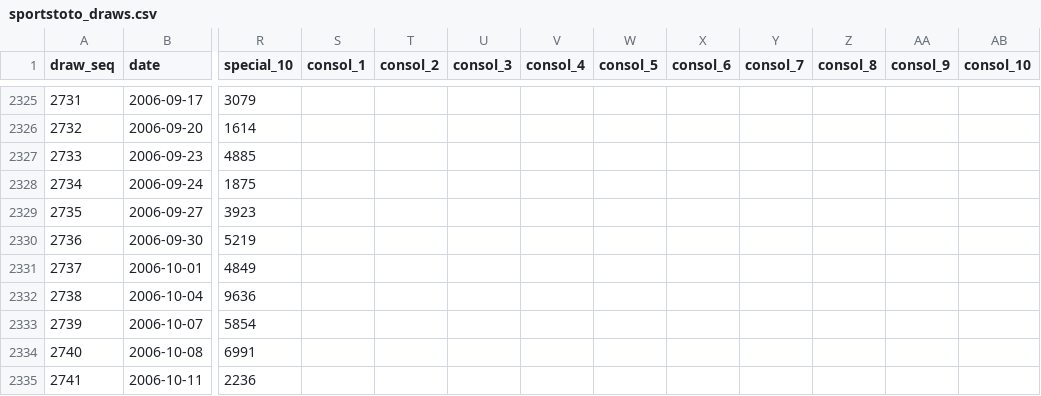
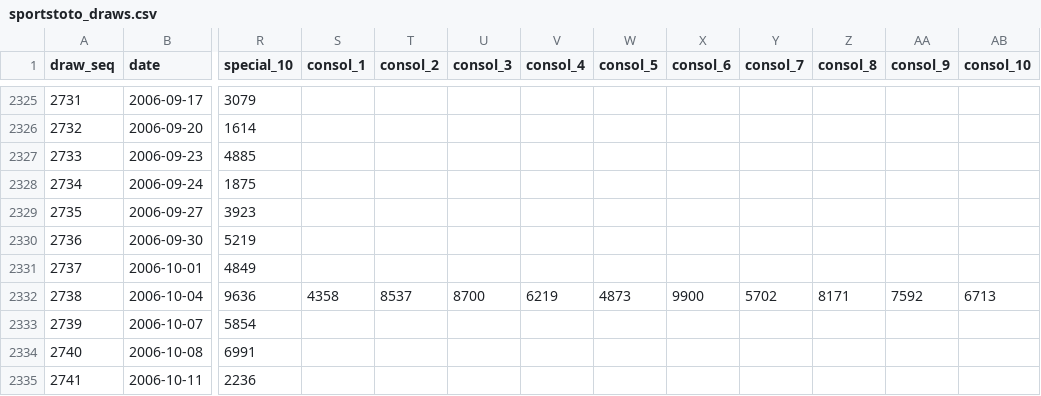
Before and after one commit to riverbird83/malaysia-4d, a CSV file: data/normalized/sportstoto_draws.csv, drawn as a sheet; only a part is shown, gaps mark what is left out; the diff names each change by its address in the sheet, - before the commit and + after, or states it on an @@ line.

Commit message:
data: restore Sports Toto 2006-10-04 consolation from two archives

```diff
--- a/data/normalized/sportstoto_draws.csv
+++ b/data/normalized/sportstoto_draws.csv
-S2332 (consol_1): (empty)
+S2332 (consol_1): 4358
-T2332 (consol_2): (empty)
+T2332 (consol_2): 8537
-U2332 (consol_3): (empty)
+U2332 (consol_3): 8700
-V2332 (consol_4): (empty)
+V2332 (consol_4): 6219
-W2332 (consol_5): (empty)
+W2332 (consol_5): 4873
-X2332 (consol_6): (empty)
+X2332 (consol_6): 9900
-Y2332 (consol_7): (empty)
+Y2332 (consol_7): 5702
-Z2332 (consol_8): (empty)
+Z2332 (consol_8): 8171
-AA2332 (consol_9): (empty)
+AA2332 (consol_9): 7592
-AB2332 (consol_10): (empty)
+AB2332 (consol_10): 6713
```
Also changed, not shown: data/sportstoto_draws.csv, 2 other files.
